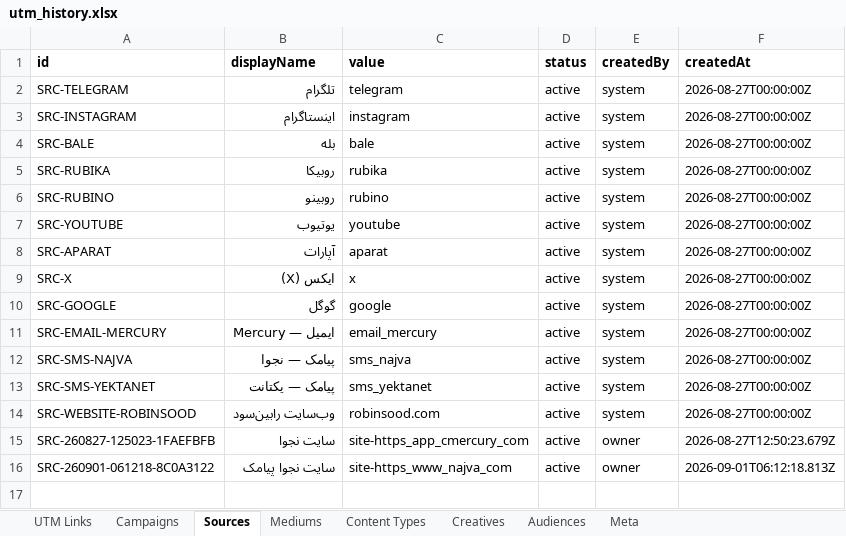
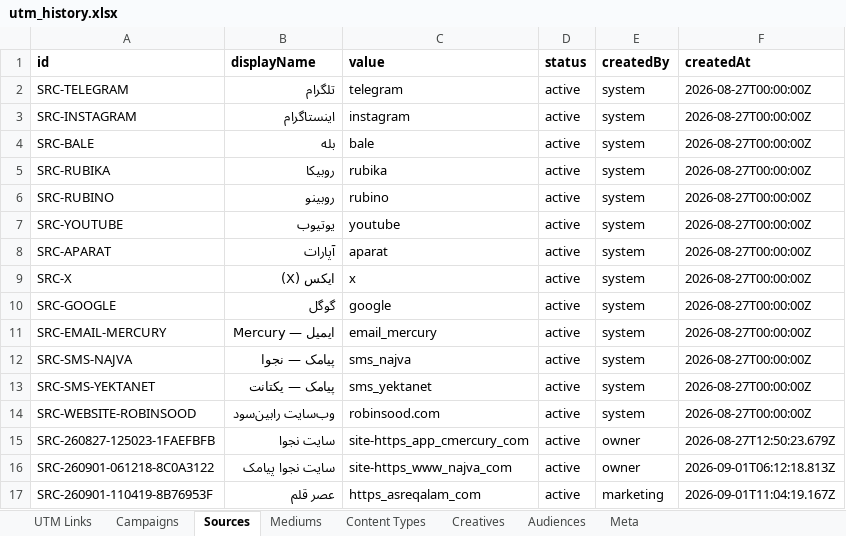
Before and after one commit to omidmoghiseh80-cell/robinsood-utm-manager1, an Excel workbook: exports/utm_history.xlsx, sheet Sources, drawn as a sheet; values as stored, in another font and other column widths than the file's, no borders; the diff names each change by its address in the sheet, - before the commit and + after, or states it on an @@ line.

```diff
--- a/exports/utm_history.xlsx (sheet Sources)
+++ b/exports/utm_history.xlsx (sheet Sources)
+row 17: SRC-260901-110419-8B76953F | عصر قلم | https_asreqalam_com | active | marketing | 2026-09-01T11:04:19.167Z
```
Also changed, not shown: sheet Meta.
